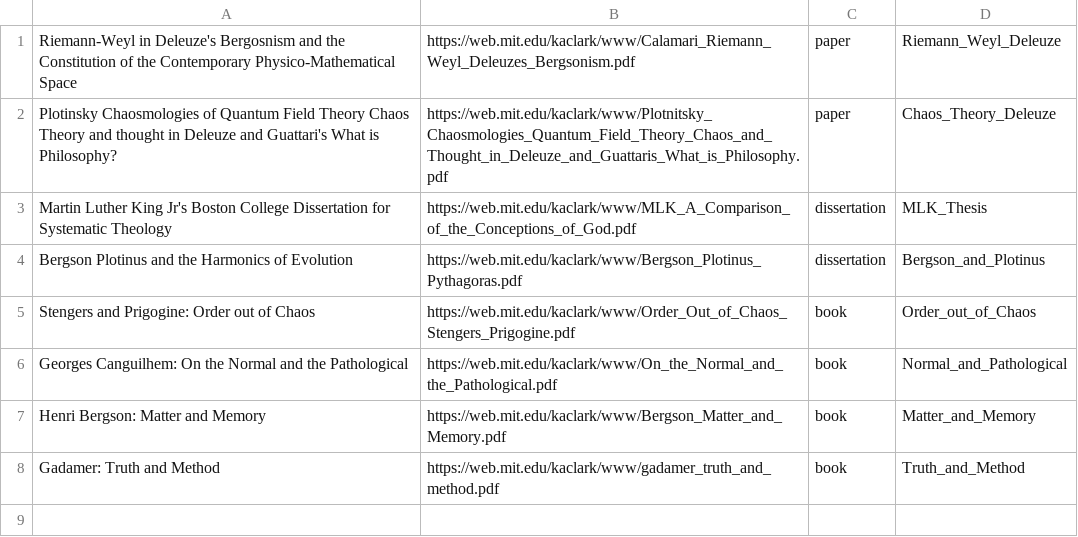
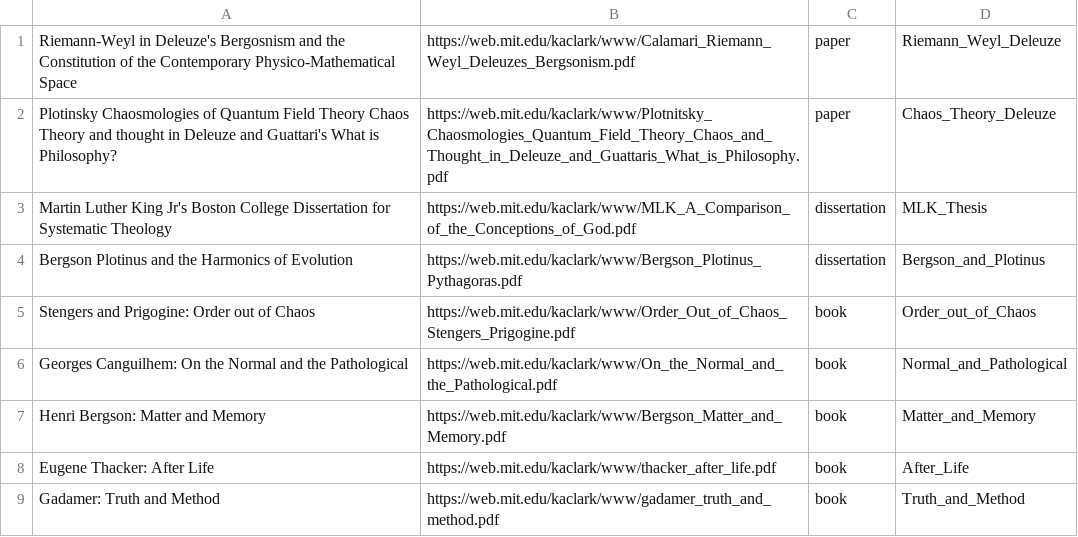
Before and after one commit to kaclark/association_citation, a CSV file: include/main_table_data.csv, drawn as a sheet.

Commit message:
added Eugene Thacker's After Life

```diff
--- a/include/main_table_data.csv
+++ b/include/main_table_data.csv
@@ -7,2 +7,3 @@ Georges Canguilhem: On the Normal and the Pathological,https://web.mit.edu/kacla
 Henri Bergson: Matter and Memory,https://web.mit.edu/kaclark/www/Bergson_Matter_and_Memory.pdf,book,Matter_and_Memory
+Eugene Thacker: After Life,https://web.mit.edu/kaclark/www/thacker_after_life.pdf,book,After_Life
 Gadamer: Truth and Method,https://web.mit.edu/kaclark/www/gadamer_truth_and_method.pdf,book,Truth_and_Method
```
Also changed, not shown: 6 other files.
